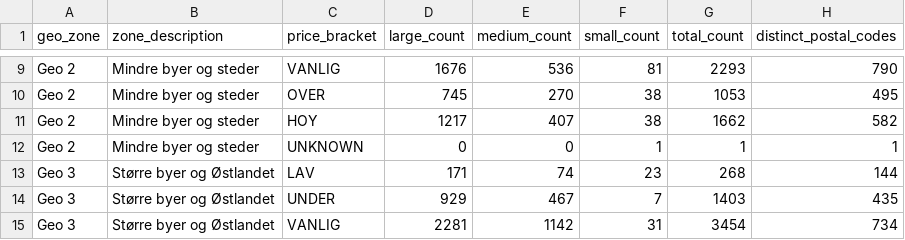
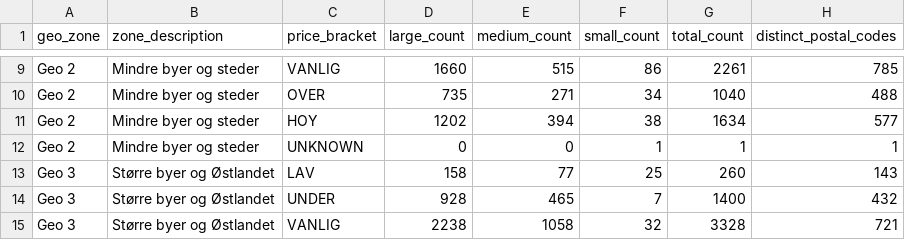
Before and after one commit to markusheiberg/vend-market-data, a CSV file: reference/finn_homes_geo_zone_latest.csv, drawn as a sheet; only a part is shown, gaps mark what is left out; the diff covers the shown part only; the diff names each change by its address in the sheet, - before the commit and + after, or states it on an @@ line.

```diff
--- a/reference/finn_homes_geo_zone_latest.csv
+++ b/reference/finn_homes_geo_zone_latest.csv
-D9 (large_count): 1676
+D9 (large_count): 1660
-E9 (medium_count): 536
+E9 (medium_count): 515
-F9 (small_count): 81
+F9 (small_count): 86
-G9 (total_count): 2293
+G9 (total_count): 2261
-H9 (distinct_postal_codes): 790
+H9 (distinct_postal_codes): 785
-D10 (large_count): 745
+D10 (large_count): 735
-E10 (medium_count): 270
+E10 (medium_count): 271
-F10 (small_count): 38
+F10 (small_count): 34
-G10 (total_count): 1053
+G10 (total_count): 1040
-H10 (distinct_postal_codes): 495
+H10 (distinct_postal_codes): 488
-D11 (large_count): 1217
+D11 (large_count): 1202
-E11 (medium_count): 407
+E11 (medium_count): 394
-G11 (total_count): 1662
+G11 (total_count): 1634
-H11 (distinct_postal_codes): 582
+H11 (distinct_postal_codes): 577
-D13 (large_count): 171
+D13 (large_count): 158
-E13 (medium_count): 74
+E13 (medium_count): 77
-F13 (small_count): 23
+F13 (small_count): 25
-G13 (total_count): 268
+G13 (total_count): 260
-H13 (distinct_postal_codes): 144
+H13 (distinct_postal_codes): 143
-D14 (large_count): 929
+D14 (large_count): 928
-E14 (medium_count): 467
+E14 (medium_count): 465
-G14 (total_count): 1403
+G14 (total_count): 1400
-H14 (distinct_postal_codes): 435
+H14 (distinct_postal_codes): 432
-D15 (large_count): 2281
+D15 (large_count): 2238
-E15 (medium_count): 1142
+E15 (medium_count): 1058
-F15 (small_count): 31
+F15 (small_count): 32
-G15 (total_count): 3454
+G15 (total_count): 3328
-H15 (distinct_postal_codes): 734
+H15 (distinct_postal_codes): 721
```
Also changed, not shown: 62 edited cells elsewhere in this file, facts/listings_weekly.csv, reference/price_list_latest.csv, 2 other files.
